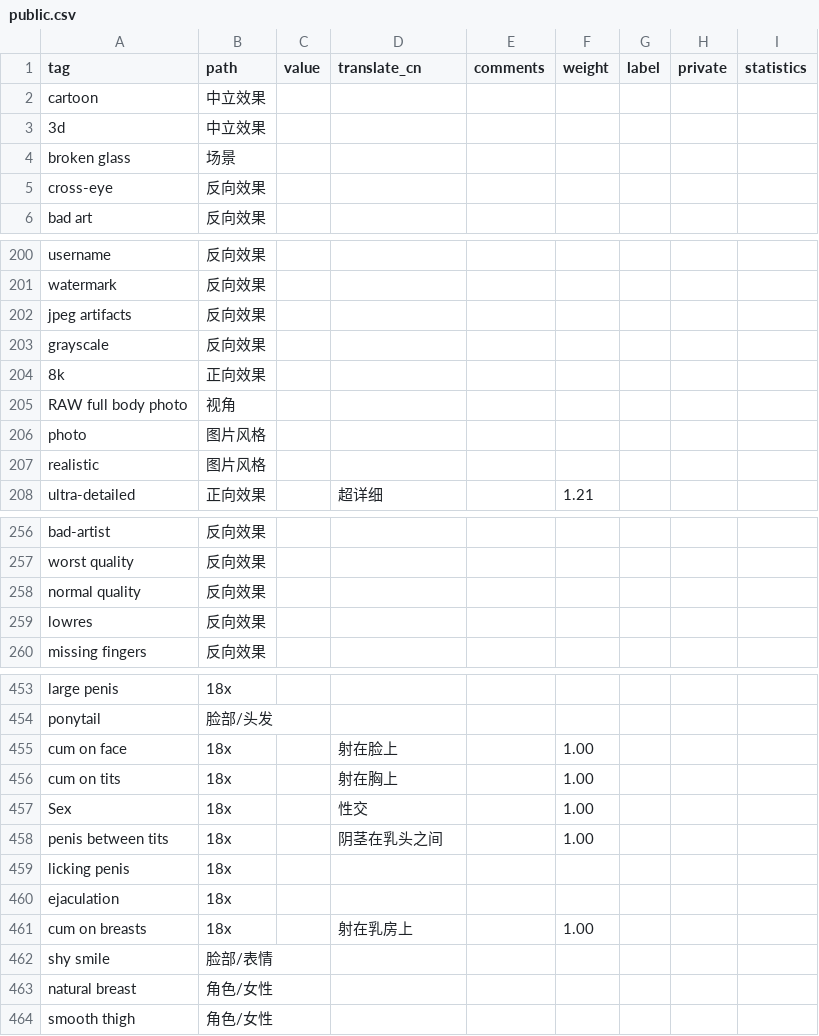
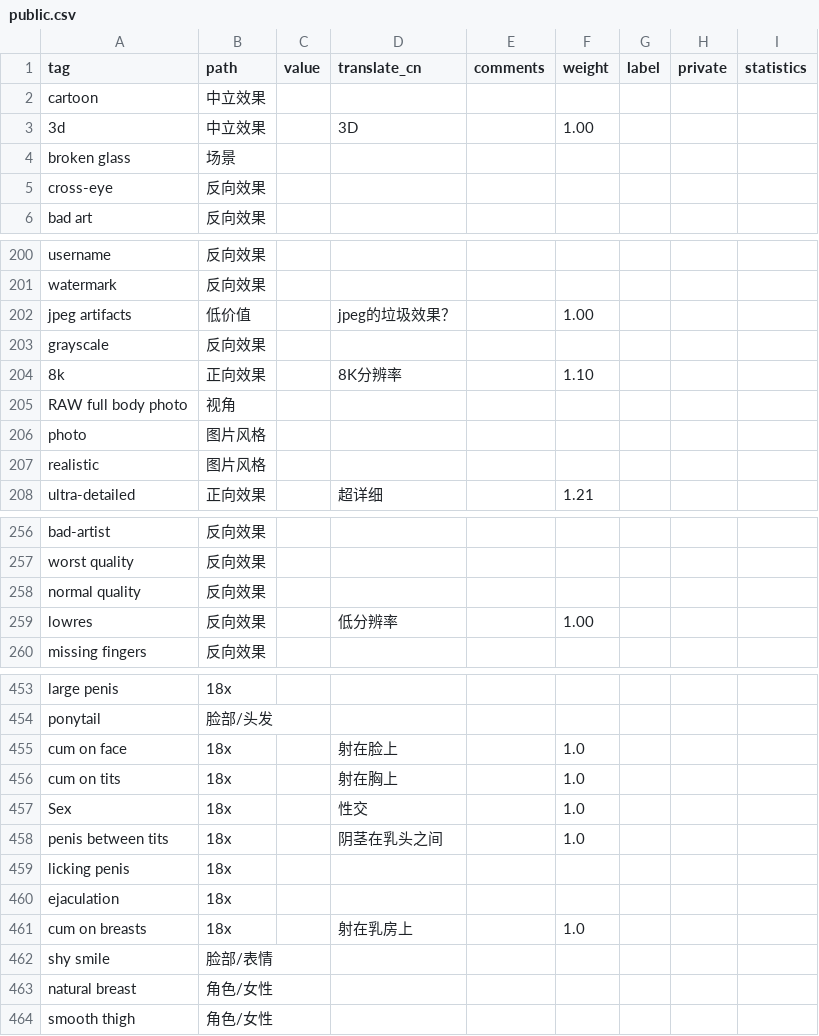
Before and after one commit to SleepySoft/StableDiffusionTagsManager, a CSV file: public.csv, drawn as a sheet; only a part is shown, gaps mark what is left out; the diff covers the shown part only.

```diff
--- a/public.csv
+++ b/public.csv
@@ -2,3 +2,3 @@ tag,path,value,translate_cn,comments,weight,label,private,statistics
 cartoon,中立效果,,,,,,,
-3d,中立效果,,,,,,,
+3d,中立效果,,3D,,1.00,,,
 broken glass,场景,,,,,,,
@@ -201,5 +201,5 @@ username,反向效果,,,,,,,
 watermark,反向效果,,,,,,,
-jpeg artifacts,反向效果,,,,,,,
+jpeg artifacts,低价值,,jpeg的垃圾效果？,,1.00,,,
 grayscale,反向效果,,,,,,,
-8k,正向效果,,,,,,,
+8k,正向效果,,8K分辨率,,1.10,,,
 RAW full body photo,视角,,,,,,,
@@ -258,3 +258,3 @@ worst quality,反向效果,,,,,,,
 normal quality,反向效果,,,,,,,
-lowres,反向效果,,,,,,,
+lowres,反向效果,,低分辨率,,1.00,,,
 missing fingers,反向效果,,,,,,,
@@ -454,9 +454,9 @@ large penis,18x,,,,,,,
 ponytail,脸部/头发,,,,,,,
-cum on face,18x,,射在脸上,,1.00,,,
-cum on tits,18x,,射在胸上,,1.00,,,
-Sex,18x,,性交,,1.00,,,
-penis between tits,18x,,阴茎在乳头之间,,1.00,,,
+cum on face,18x,,射在脸上,,1.0,,,
+cum on tits,18x,,射在胸上,,1.0,,,
+Sex,18x,,性交,,1.0,,,
+penis between tits,18x,,阴茎在乳头之间,,1.0,,,
 licking penis,18x,,,,,,,
 ejaculation,18x,,,,,,,
-cum on breasts,18x,,射在乳房上,,1.00,,,
+cum on breasts,18x,,射在乳房上,,1.0,,,
 shy smile,脸部/表情,,,,,,,
```
Also changed, not shown: 56 added rows elsewhere in this file, 2 other files.
